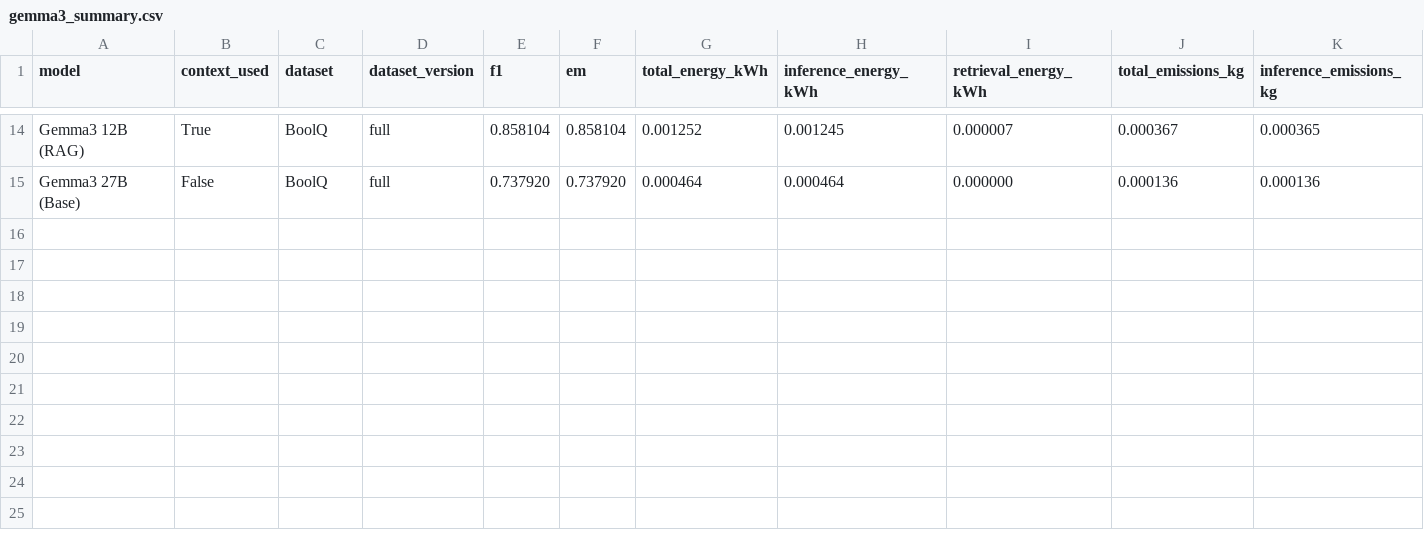
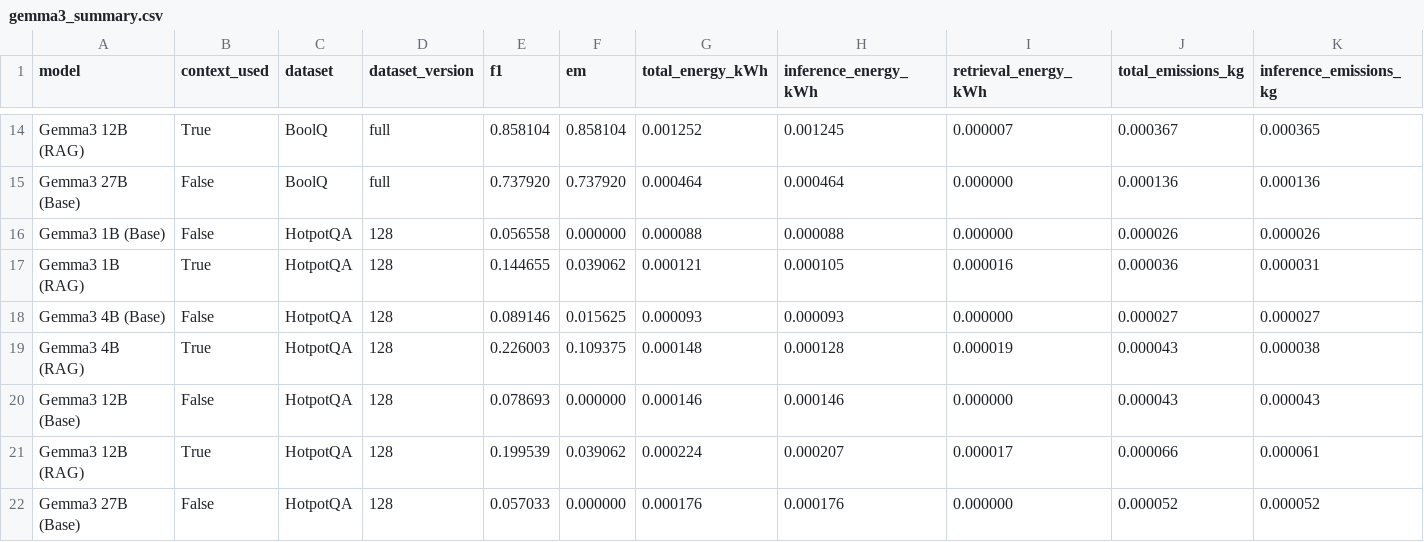
Before and after one commit to VeiledTee/LMPowerConsuption, a CSV file: results/gemma3_summary.csv, drawn as a sheet; only a part is shown, gaps mark what is left out; rows hold the shown columns only; the diff names each change by its address in the sheet, - before the commit and + after, or states it on an @@ line.

Commit message:
gemma3 summaries

```diff
--- a/results/gemma3_summary.csv
+++ b/results/gemma3_summary.csv
+row 16: Gemma3 1B (Base) | False | HotpotQA | 128 | 0.056558 | 0.000000 | 0.000088 | 0.000088 | 0.000000 | 0.000026 | 0.000026
+row 17: Gemma3 1B (RAG) | True | HotpotQA | 128 | 0.144655 | 0.039062 | 0.000121 | 0.000105 | 0.000016 | 0.000036 | 0.000031
+row 18: Gemma3 4B (Base) | False | HotpotQA | 128 | 0.089146 | 0.015625 | 0.000093 | 0.000093 | 0.000000 | 0.000027 | 0.000027
+row 19: Gemma3 4B (RAG) | True | HotpotQA | 128 | 0.226003 | 0.109375 | 0.000148 | 0.000128 | 0.000019 | 0.000043 | 0.000038
+row 20: Gemma3 12B (Base) | False | HotpotQA | 128 | 0.078693 | 0.000000 | 0.000146 | 0.000146 | 0.000000 | 0.000043 | 0.000043
+row 21: Gemma3 12B (RAG) | True | HotpotQA | 128 | 0.199539 | 0.039062 | 0.000224 | 0.000207 | 0.000017 | 0.000066 | 0.000061
+row 22: Gemma3 27B (Base) | False | HotpotQA | 128 | 0.057033 | 0.000000 | 0.000176 | 0.000176 | 0.000000 | 0.000052 | 0.000052
```
Also changed, not shown: 1 other file.
